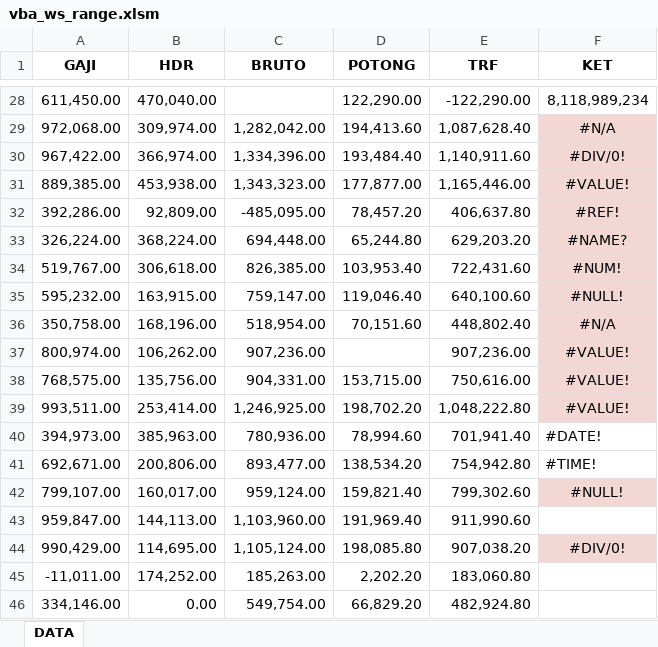
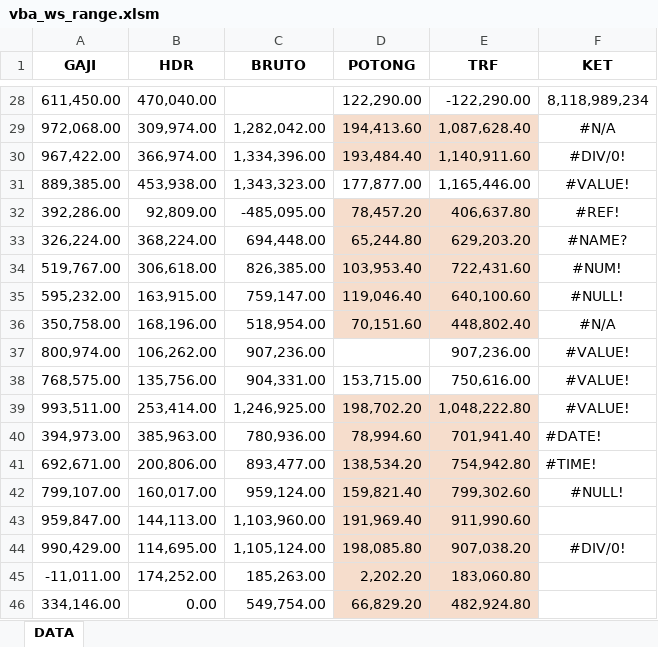
Before and after one commit to darisRanggaPratama/python_nizham, an Excel workbook: py_xl/RUNS/vba_ws_range.xlsm, sheet DATA, drawn as a sheet; only a part is shown, gaps mark what is left out; values as stored, in another font and other column widths than the file's, no borders; the diff covers the shown part only; the diff names each change by its address in the sheet, - before the commit and + after, or states it on an @@ line.

```diff
--- a/py_xl/RUNS/vba_ws_range.xlsm (sheet DATA)
+++ b/py_xl/RUNS/vba_ws_range.xlsm (sheet DATA)
-D29:E30 fill: none
+D29:E30 fill: #F6DDCC
-F29:F39 fill: #F2D7D5
+F29:F39 fill: none
-D32:E36 fill: none
+D32:E36 fill: #F6DDCC
-D39:E46 fill: none
+D39:E46 fill: #F6DDCC
-F42 fill: #F2D7D5
+F42 fill: none
-F44 fill: #F2D7D5
+F44 fill: none
```
Also changed, not shown: cell formats elsewhere in this sheet.
